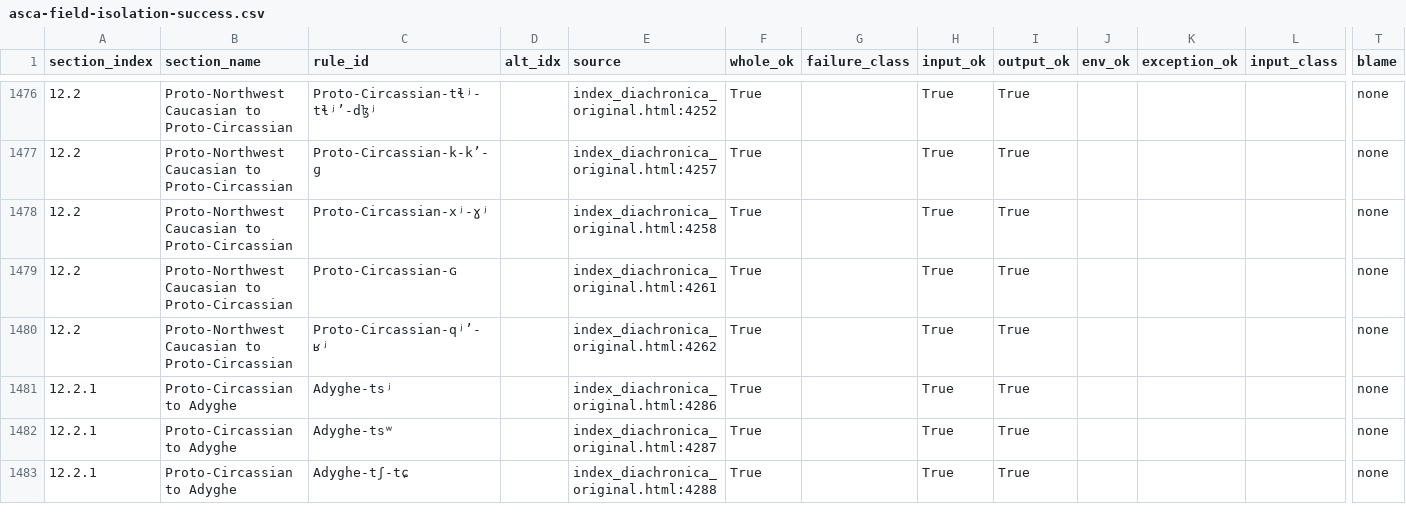
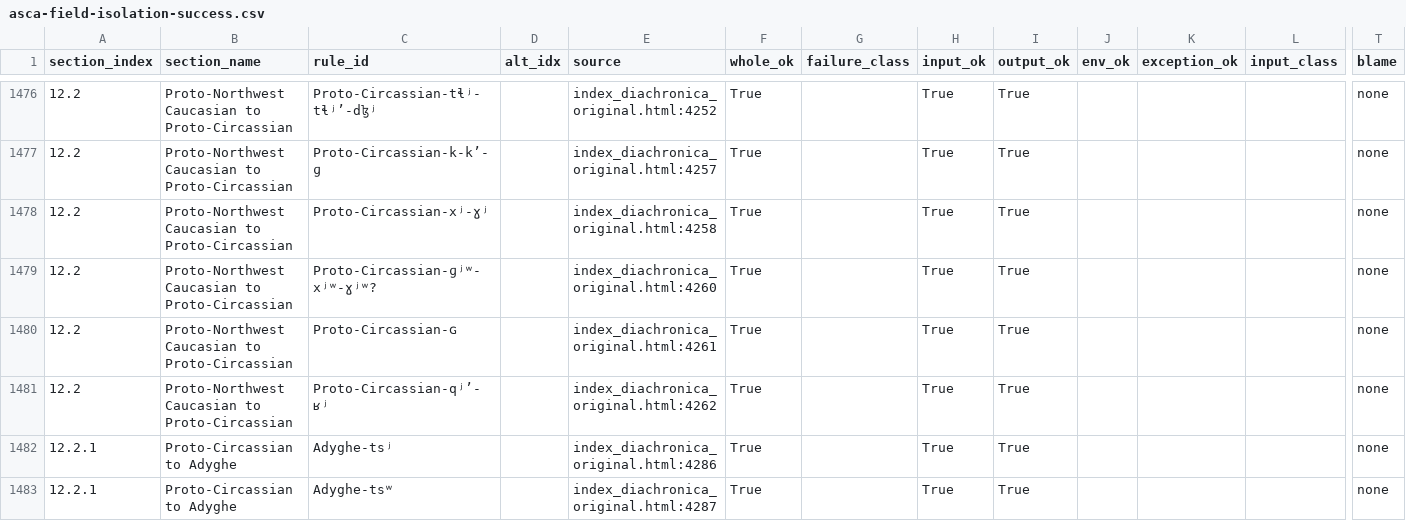
Before and after one commit to Pappa/conlanger, a CSV file: .scratch/cleaned-rule-corpus/inventory/asca-field-isolation-success.csv, drawn as a sheet; only a part is shown, gaps mark what is left out; the shorter side is filled out with more unchanged rows; rows hold the shown columns only; the diff names each change by its address in the sheet, - before the commit and + after, or states it on an @@ line.

```diff
--- a/.scratch/cleaned-rule-corpus/inventory/asca-field-isolation-success.csv
+++ b/.scratch/cleaned-rule-corpus/inventory/asca-field-isolation-success.csv
+row 1479: 12.2 | Proto-Northwest Caucasian to Proto-Circassian | Proto-Circassian-ɡʲʷ-xʲʷ-ɣʲʷ? |  | index_diachronica_original.html:4260 | True |  | True | True |  |  |  | none
```
Also changed, not shown: .scratch/cleaned-rule-corpus/inventory/asca-rule-inventory-error.csv, 7 other files.
